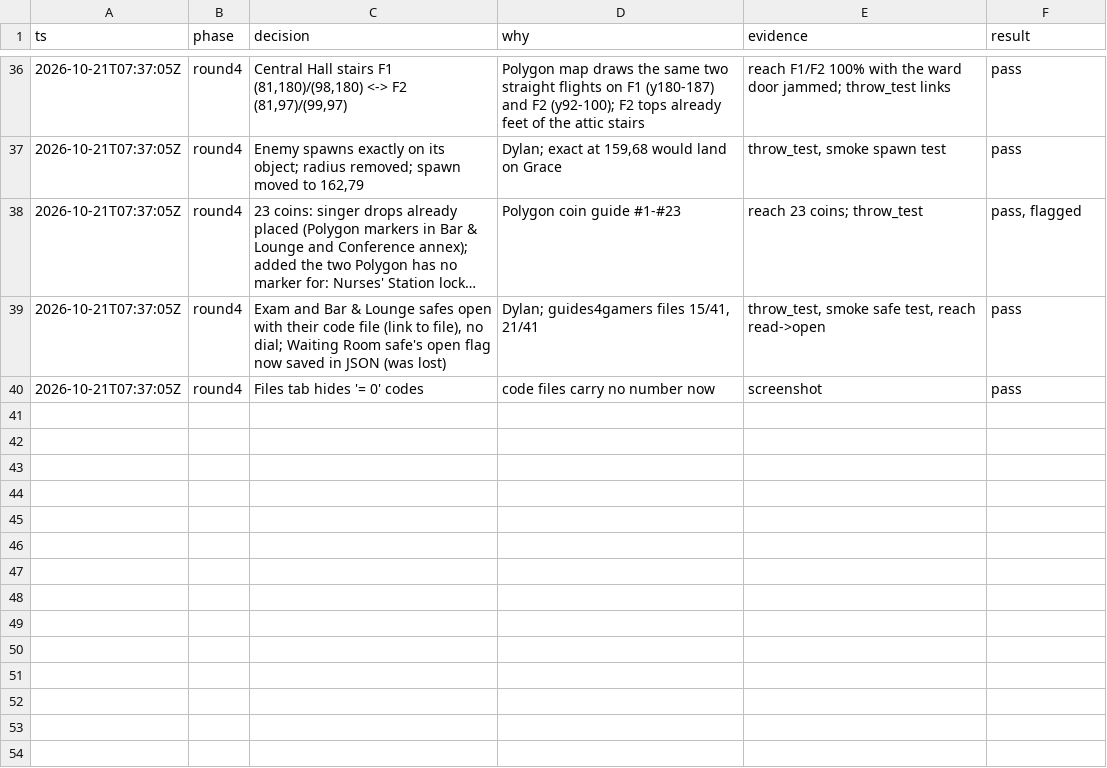
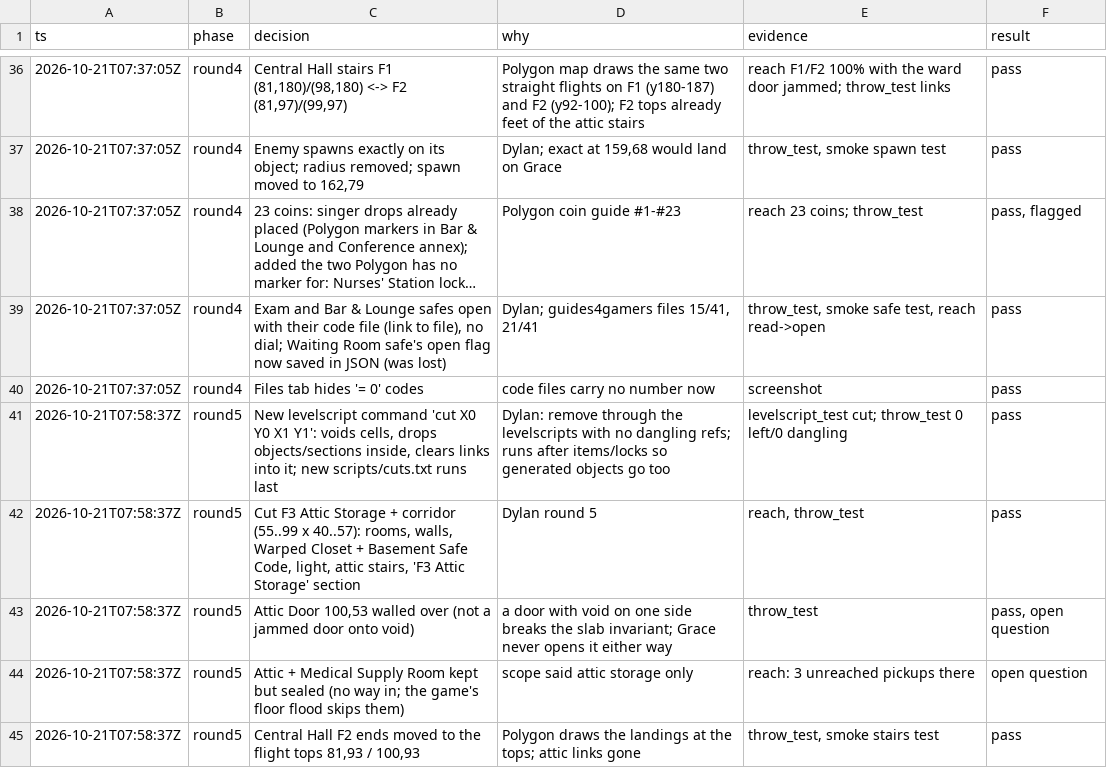
Before and after one commit to nofxboy1234/sokol-ink-ribbon, a TSV file: .audit/doors-items.tsv, drawn as a sheet; only a part is shown, gaps mark what is left out; long unchanged cells end in ….

Commit message:
Round 5: cut the F3 attic storage via a levelscript 'cut' command; Central Hall stairs land at the F2 flight tops; Attic Door walled over

```diff
--- a/.audit/doors-items.tsv
+++ b/.audit/doors-items.tsv
@@ -40 +40,6 @@ ts	phase	decision	why	evidence	result
 2026-10-21T07:37:05Z	round4	Files tab hides '= 0' codes	code files carry no number now	screenshot	pass
+2026-10-21T07:58:37Z	round5	New levelscript command 'cut X0 Y0 X1 Y1': voids cells, drops objects/sections inside, clears links into it; new scripts/cuts.txt runs last	Dylan: remove through the levelscripts with no dangling refs; runs after items/locks so generated objects go too	levelscript_test cut; throw_test 0 left/0 dangling	pass
+2026-10-21T07:58:37Z	round5	Cut F3 Attic Storage + corridor (55..99 x 40..57): rooms, walls, Warped Closet + Basement Safe Code, light, attic stairs, 'F3 Attic Storage' section	Dylan round 5	reach, throw_test	pass
+2026-10-21T07:58:37Z	round5	Attic Door 100,53 walled over (not a jammed door onto void)	a door with void on one side breaks the slab invariant; Grace never opens it either way	throw_test	pass, open question
+2026-10-21T07:58:37Z	round5	Attic + Medical Supply Room kept but sealed (no way in; the game's floor flood skips them)	scope said attic storage only	reach: 3 unreached pickups there	open question
+2026-10-21T07:58:37Z	round5	Central Hall F2 ends moved to the flight tops 81,93 / 100,93	Polygon draws the landings at the tops; attic links gone	throw_test, smoke stairs test	pass
```
Also changed, not shown: 9 other files.
